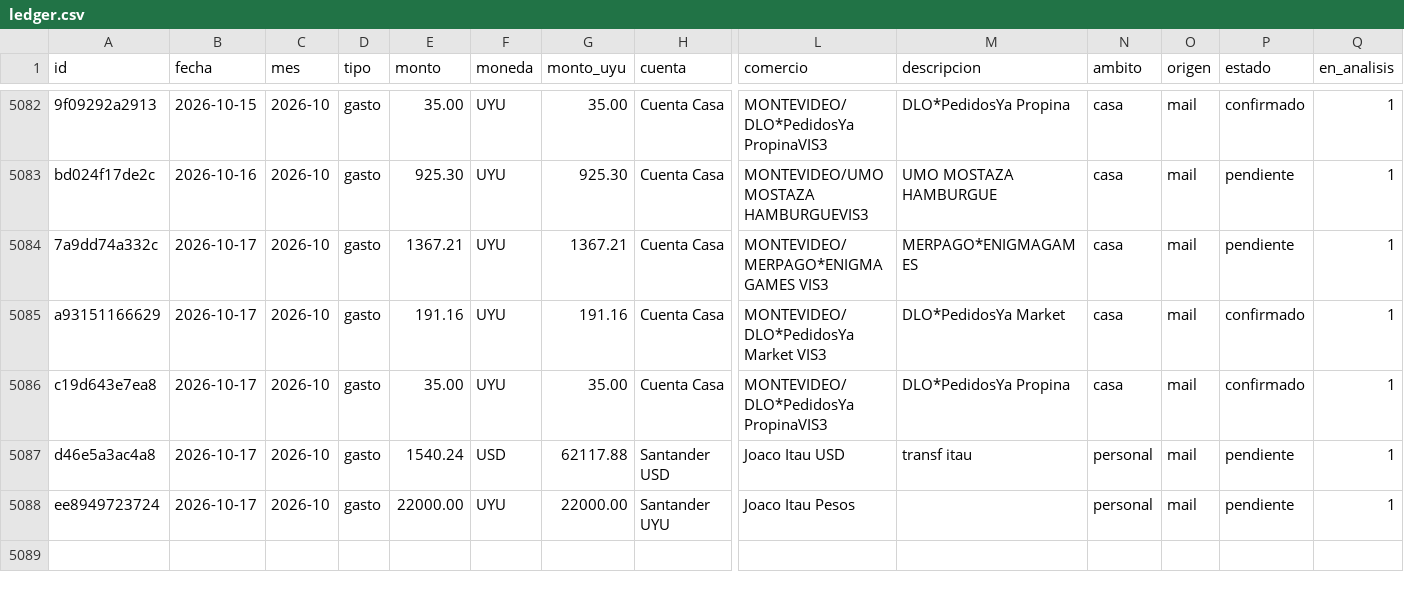
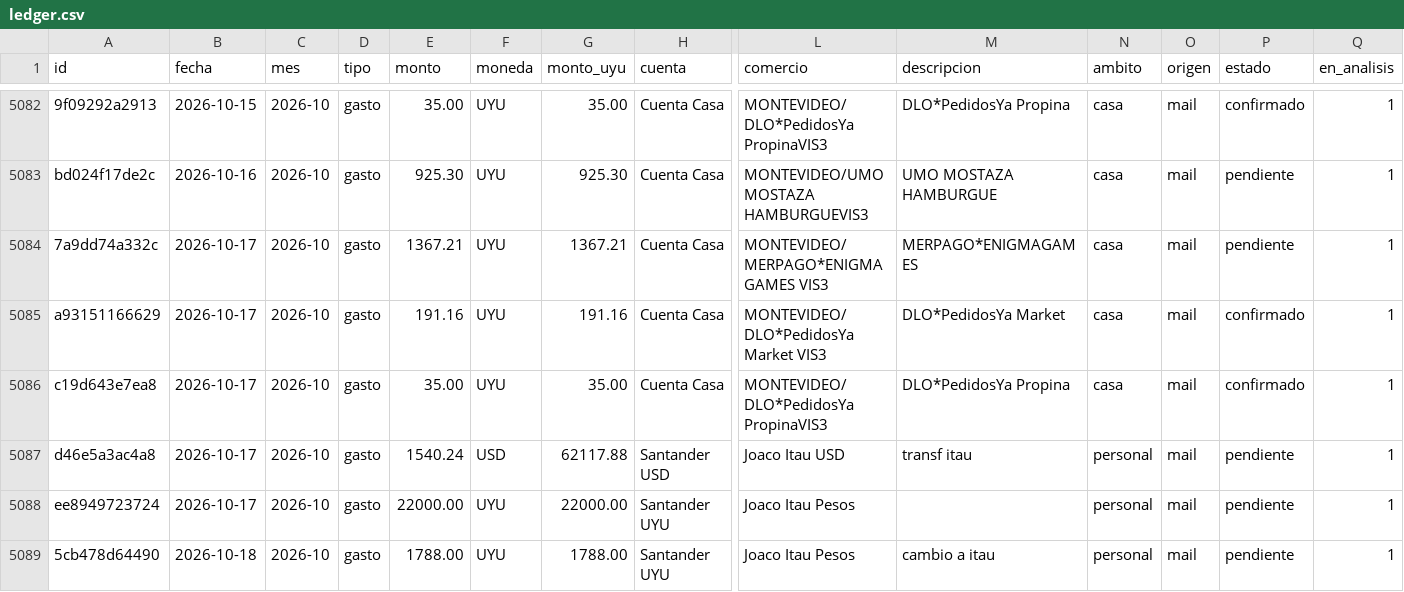
Before and after one commit to joacoguerrae/registro-gastos, a CSV file: data/ledger.csv, drawn as a sheet; only a part is shown, gaps mark what is left out; rows hold the shown columns only; the diff names each change by its address in the sheet, - before the commit and + after, or states it on an @@ line.

```diff
--- a/data/ledger.csv
+++ b/data/ledger.csv
+row 5089: 5cb478d64490 | 2026-10-18 | 2026-10 | gasto | 1788.00 | UYU | 1788.00 | Santander UYU | Joaco Itau Pesos | cambio a itau | personal | mail | pendiente | 1
```
Also changed, not shown: data/pendientes.csv, data/staging/procesados.csv, 7 other files.
